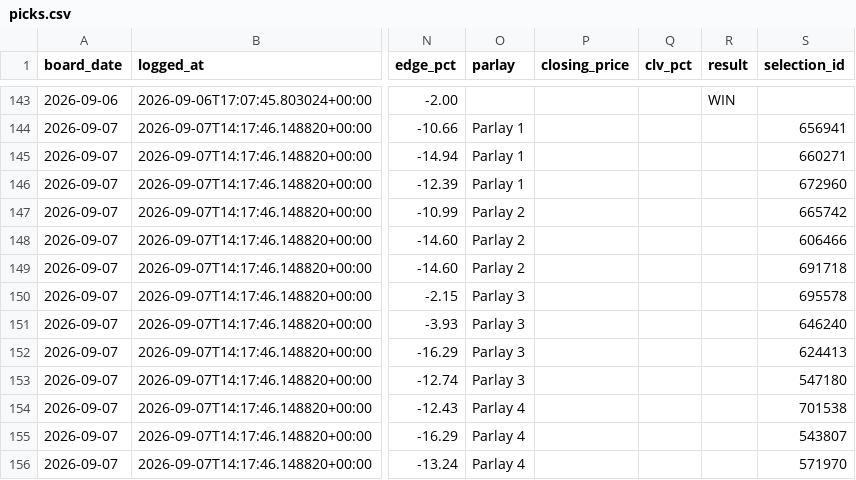
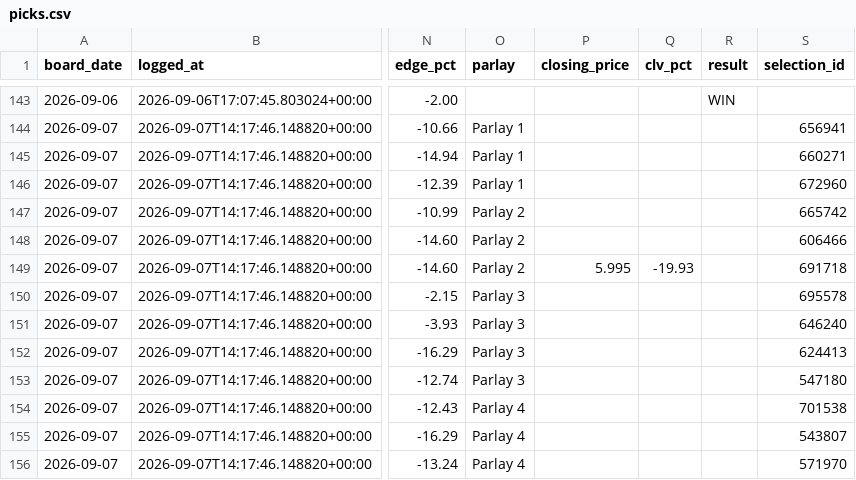
Before and after one commit to joshuajoshuajaja/jaja123, a CSV file: data/mlb/picks.csv, drawn as a sheet; only a part is shown, gaps mark what is left out; the diff names each change by its address in the sheet, - before the commit and + after, or states it on an @@ line.

Commit message:
clv 2026-09-08

```diff
--- a/data/mlb/picks.csv
+++ b/data/mlb/picks.csv
-P149 (closing_price): (empty)
+P149 (closing_price): 5.995
-Q149 (clv_pct): (empty)
+Q149 (clv_pct): -19.93
```
